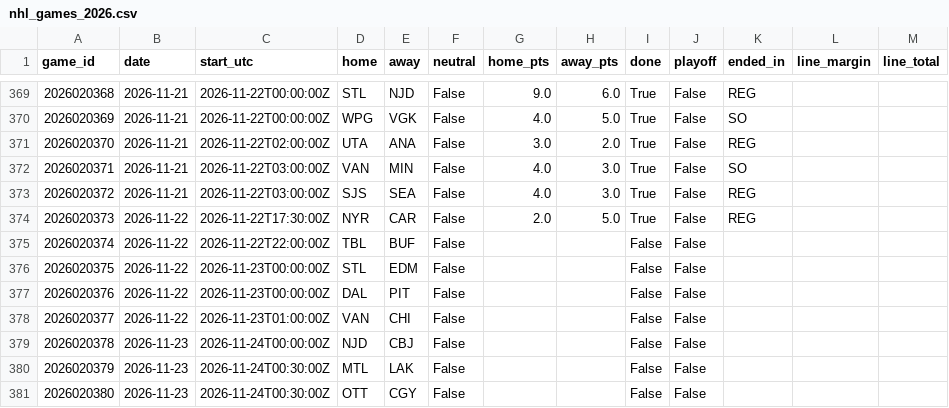
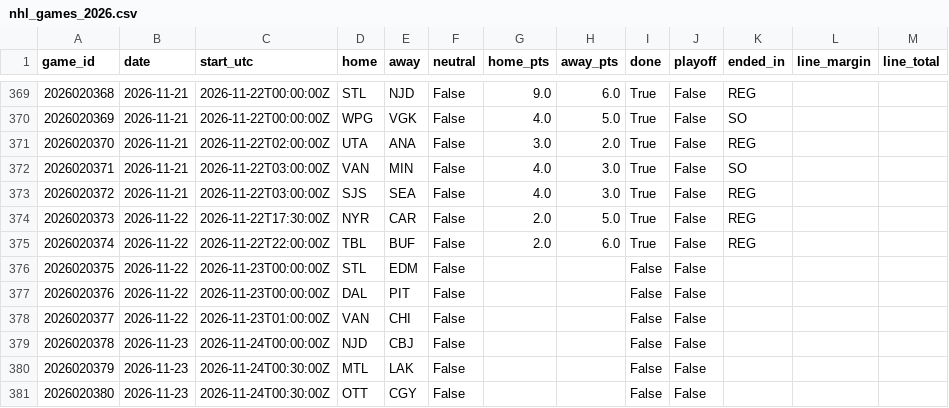
Before and after one commit to willyjo423/nfl-forecast, a CSV file: data/cache/nhl_games_2026.csv, drawn as a sheet; only a part is shown, gaps mark what is left out.

```diff
--- a/data/cache/nhl_games_2026.csv
+++ b/data/cache/nhl_games_2026.csv
@@ -374,3 +374,3 @@ game_id,date,start_utc,home,away,neutral,home_pts,away_pts,done,playoff,ended_in
 2026020373,2026-11-22,2026-11-22T17:30:00Z,NYR,CAR,False,2.0,5.0,True,False,REG,,
-2026020374,2026-11-22,2026-11-22T22:00:00Z,TBL,BUF,False,,,False,False,,,
+2026020374,2026-11-22,2026-11-22T22:00:00Z,TBL,BUF,False,2.0,6.0,True,False,REG,,
 2026020375,2026-11-22,2026-11-23T00:00:00Z,STL,EDM,False,,,False,False,,,
```
Also changed, not shown: data/cache/nba_games_2026.csv, data/cache/nhl_goalies_2026.csv, 4 other files.
